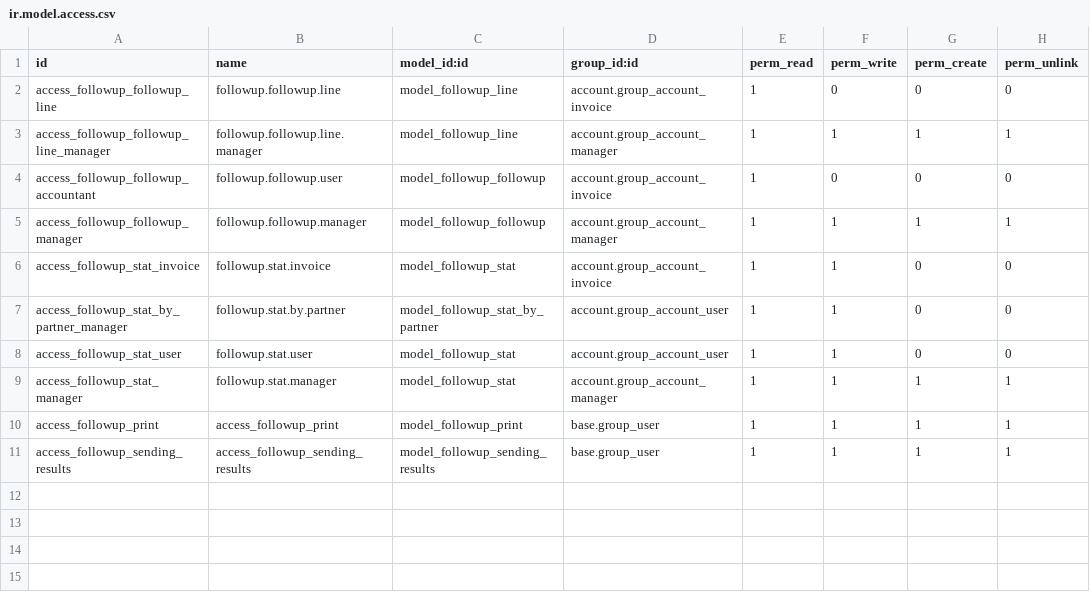
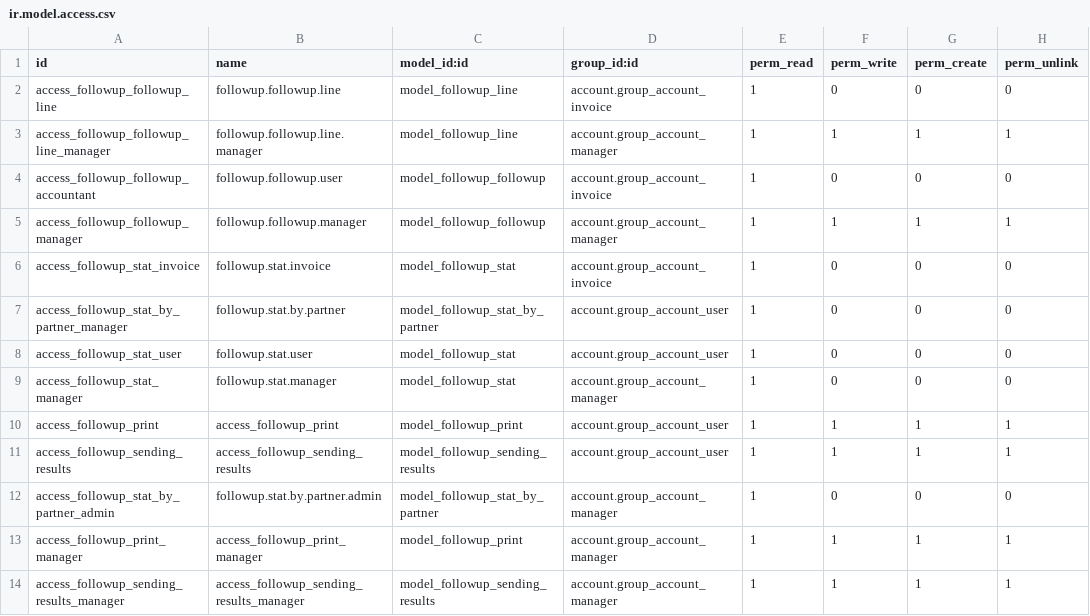
Before and after one commit to odoomates/odooapps, a CSV file: om_account_followup/security/ir.model.access.csv, drawn as a sheet.

Commit message:
[FIX] om_account_followup: posted items only, safe searches, read-only statistics and the company of the reminder

```diff
--- a/om_account_followup/security/ir.model.access.csv
+++ b/om_account_followup/security/ir.model.access.csv
@@ -5,7 +5,10 @@ access_followup_followup_accountant,followup.followup.user,model_followup_follow
 access_followup_followup_manager,followup.followup.manager,model_followup_followup,account.group_account_manager,1,1,1,1
-access_followup_stat_invoice,followup.stat.invoice,model_followup_stat,account.group_account_invoice,1,1,0,0
-access_followup_stat_by_partner_manager,followup.stat.by.partner,model_followup_stat_by_partner,account.group_account_user,1,1,0,0
-access_followup_stat_user,followup.stat.user,model_followup_stat,account.group_account_user,1,1,0,0
-access_followup_stat_manager,followup.stat.manager,model_followup_stat,account.group_account_manager,1,1,1,1
-access_followup_print,access_followup_print,model_followup_print,base.group_user,1,1,1,1
-access_followup_sending_results,access_followup_sending_results,model_followup_sending_results,base.group_user,1,1,1,1
+access_followup_stat_invoice,followup.stat.invoice,model_followup_stat,account.group_account_invoice,1,0,0,0
+access_followup_stat_by_partner_manager,followup.stat.by.partner,model_followup_stat_by_partner,account.group_account_user,1,0,0,0
+access_followup_stat_user,followup.stat.user,model_followup_stat,account.group_account_user,1,0,0,0
+access_followup_stat_manager,followup.stat.manager,model_followup_stat,account.group_account_manager,1,0,0,0
+access_followup_print,access_followup_print,model_followup_print,account.group_account_user,1,1,1,1
+access_followup_sending_results,access_followup_sending_results,model_followup_sending_results,account.group_account_user,1,1,1,1
+access_followup_stat_by_partner_admin,followup.stat.by.partner.admin,model_followup_stat_by_partner,account.group_account_manager,1,0,0,0
+access_followup_print_manager,access_followup_print_manager,model_followup_print,account.group_account_manager,1,1,1,1
+access_followup_sending_results_manager,access_followup_sending_results_manager,model_followup_sending_results,account.group_account_manager,1,1,1,1
```
Also changed, not shown: 11 other files.
